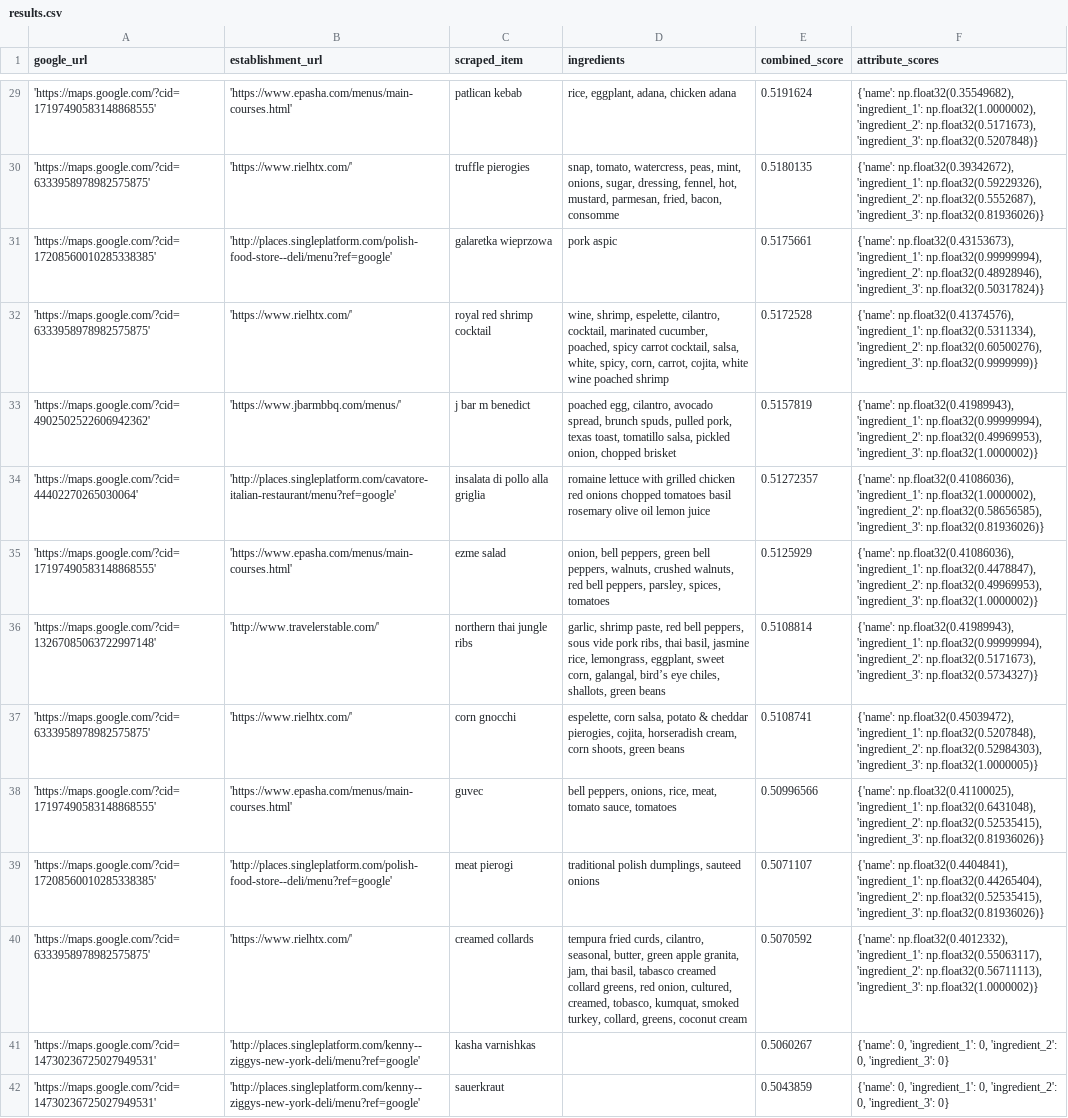
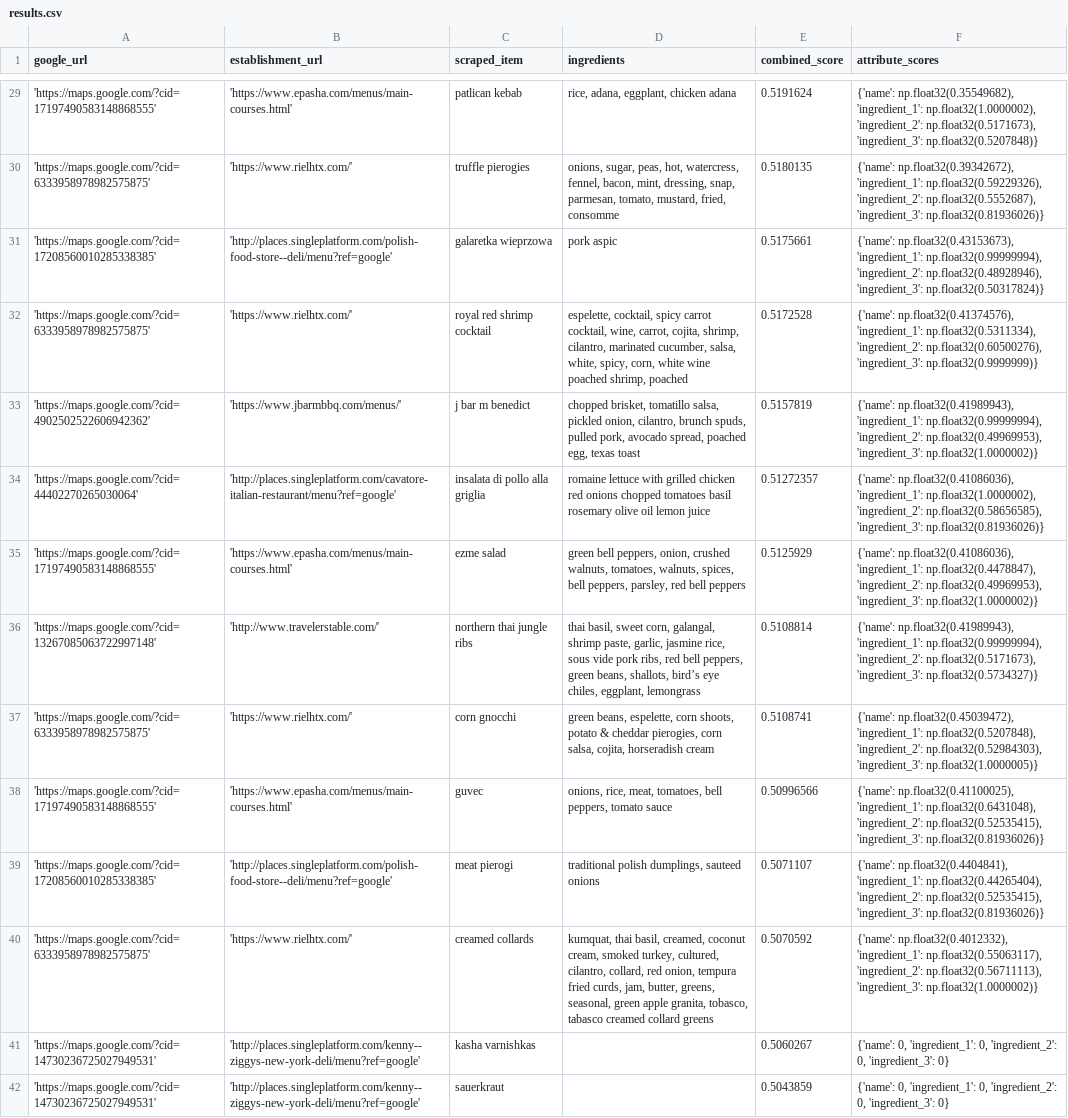
Before and after one commit to guy477/AffogatoRadar, a CSV file: results.csv, drawn as a sheet; only a part is shown, gaps mark what is left out; the diff covers the shown part only; the diff names each change by its address in the sheet, - before the commit and + after, or states it on an @@ line.

```diff
--- a/results.csv
+++ b/results.csv
-D29 (ingredients): rice, eggplant, adana, chicken adana
+D29 (ingredients): rice, adana, eggplant, chicken adana
-D30 (ingredients): snap, tomato, watercress, peas, mint, onions, sugar, dressing, fennel, hot, mustard, parmesan, fried, bacon, consomme
+D30 (ingredients): onions, sugar, peas, hot, watercress, fennel, bacon, mint, dressing, snap, parmesan, tomato, mustard, fried, consomme
-D32 (ingredients): wine, shrimp, espelette, cilantro, cocktail, marinated cucumber, poached, spicy carrot cocktail, salsa, white, spicy, corn, carrot, cojita, white wine poached shrimp
+D32 (ingredients): espelette, cocktail, spicy carrot cocktail, wine, carrot, cojita, shrimp, cilantro, marinated cucumber, salsa, white, spicy, corn, white wine poached shrimp, poached
-D33 (ingredients): poached egg, cilantro, avocado spread, brunch spuds, pulled pork, texas toast, tomatillo salsa, pickled onion, chopped brisket
+D33 (ingredients): chopped brisket, tomatillo salsa, pickled onion, cilantro, brunch spuds, pulled pork, avocado spread, poached egg, texas toast
-D35 (ingredients): onion, bell peppers, green bell peppers, walnuts, crushed walnuts, red bell peppers, parsley, spices, tomatoes
+D35 (ingredients): green bell peppers, onion, crushed walnuts, tomatoes, walnuts, spices, bell peppers, parsley, red bell peppers
-D36 (ingredients): garlic, shrimp paste, red bell peppers, sous vide pork ribs, thai basil, jasmine rice, lemongrass, eggplant, sweet corn, galangal, bird’s eye chiles, shallots, green beans
+D36 (ingredients): thai basil, sweet corn, galangal, shrimp paste, garlic, jasmine rice, sous vide pork ribs, red bell peppers, green beans, shallots, bird’s eye chiles, eggplant, lemongrass
-D37 (ingredients): espelette, corn salsa, potato & cheddar pierogies, cojita, horseradish cream, corn shoots, green beans
+D37 (ingredients): green beans, espelette, corn shoots, potato & cheddar pierogies, corn salsa, cojita, horseradish cream
-D38 (ingredients): bell peppers, onions, rice, meat, tomato sauce, tomatoes
+D38 (ingredients): onions, rice, meat, tomatoes, bell peppers, tomato sauce
-D40 (ingredients): tempura fried curds, cilantro, seasonal, butter, green apple granita, jam, thai basil, tabasco creamed collard greens, red onion, cultured, creamed, tobasco, kumquat, smoked turkey, collard, greens, coconut cream
+D40 (ingredients): kumquat, thai basil, creamed, coconut cream, smoked turkey, cultured, cilantro, collard, red onion, tempura fried curds, jam, butter, greens, seasonal, green apple granita, tobasco, tabasco creamed collard greens
```
Also changed, not shown: 142 edited cells elsewhere in this file.
